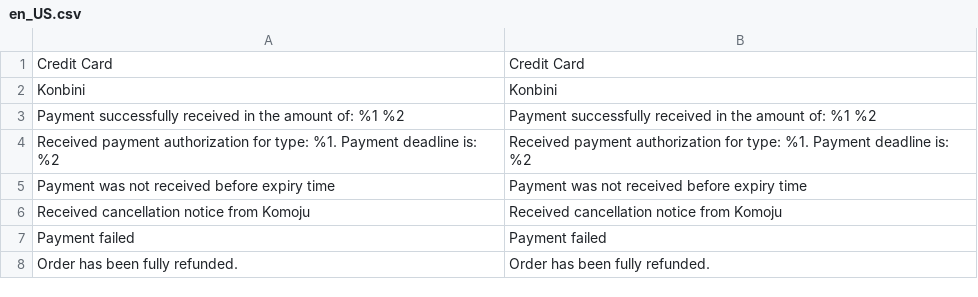
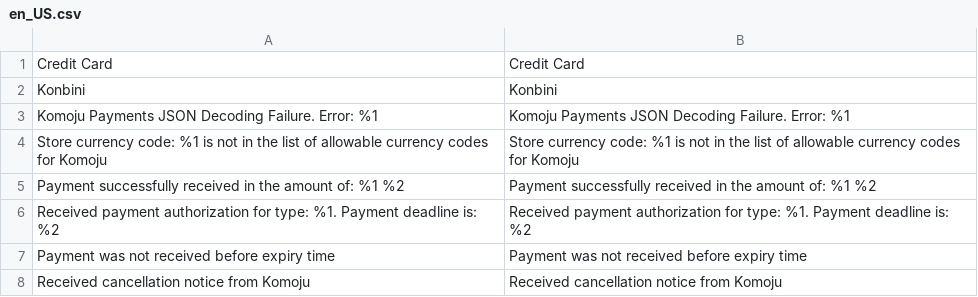
Before and after one commit to komoju/komoju-magento, a CSV file: src/app/code/Komoju/Payments/i18n/en_US.csv, drawn as a sheet; only a part is shown; the shorter side is filled out with more unchanged rows; the diff names each change by its address in the sheet, - before the commit and + after, or states it on an @@ line.

```diff
--- a/src/app/code/Komoju/Payments/i18n/en_US.csv
+++ b/src/app/code/Komoju/Payments/i18n/en_US.csv
+row 3: Komoju Payments JSON Decoding Failure. Error: %1 | Komoju Payments JSON Decoding Failure. Error: %1
+row 4: Store currency code: %1 is not in the list of allowable currency codes for Komoju | Store currency code: %1 is not in the list of allowable currency codes for Komoju
```
Also changed, not shown: src/app/code/Komoju/Payments/i18n/ja_JP.csv.
